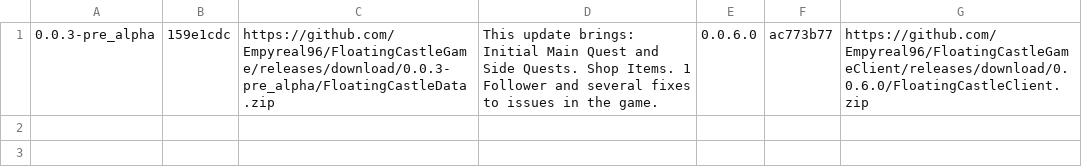
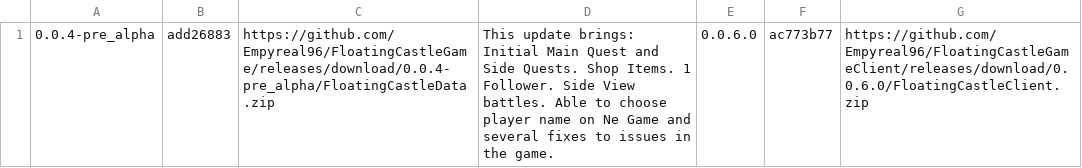
Before and after one commit to Empyreal96/FloatingCastleGame, a CSV file: package.csv, drawn as a sheet.

Commit message:
Fixes and initial plan of Floor 2 Map
- Fixes to Boss Fight and Events not triggering correctly
- Fixes to anomalies in the custom Sprites used in SV battles
- Restore Health on revive
- Fixed item not being removed when quest triggered requiring the item to be used
- Added some more game items
- rebalancing of player, follower and some enemies
- fixes to some textures in the tilesets not preventing player to pass through them

```diff
--- a/package.csv
+++ b/package.csv
@@ -1 +1 @@
-0.0.3-pre_alpha,159e1cdc,https://github.com/Empyreal96/FloatingCastleGame/releases/download/0.0.3-pre_alpha/FloatingCastleData.zip,This update brings: Initial Main Quest and Side Quests. Shop Items. 1 Follower and several fixes to issues in the game.,0.0.6.0,ac773b77,https://github.com/Empyreal96/FloatingCastleGameClient/releases/download/0.0.6.0/FloatingCastleClient.zip
+0.0.4-pre_alpha,add26883,https://github.com/Empyreal96/FloatingCastleGame/releases/download/0.0.4-pre_alpha/FloatingCastleData.zip,This update brings: Initial Main Quest and Side Quests. Shop Items. 1 Follower. Side View battles. Able to choose player name on Ne Game and several fixes to issues in the game.,0.0.6.0,ac773b77,https://github.com/Empyreal96/FloatingCastleGameClient/releases/download/0.0.6.0/FloatingCastleClient.zip
```
Also changed, not shown: 34 other files.
